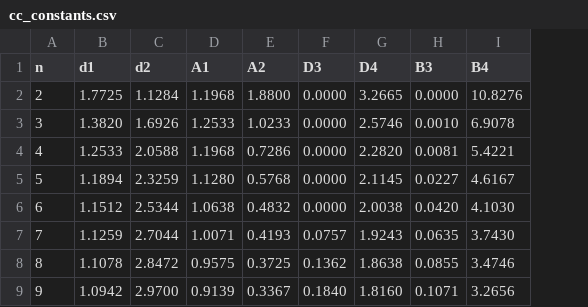
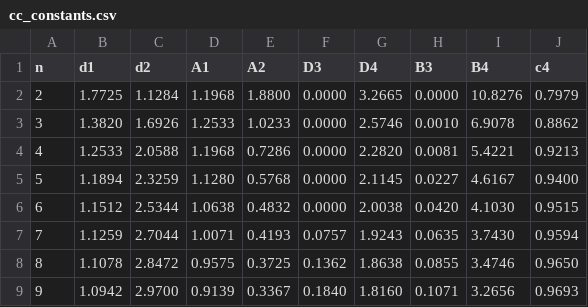
Before and after one commit to buidinhan/spc, a CSV file: spc/cc_constants.csv, drawn as a sheet; the diff names each change by its address in the sheet, - before the commit and + after, or states it on an @@ line.

Commit message:
Update cc_constants.csv

```diff
--- a/spc/cc_constants.csv
+++ b/spc/cc_constants.csv
+column J (c4), rows 2-9: 0.7979 | 0.8862 | 0.9213 | 0.9400 | 0.9515 | 0.9594 | 0.9650 | 0.9693
```
